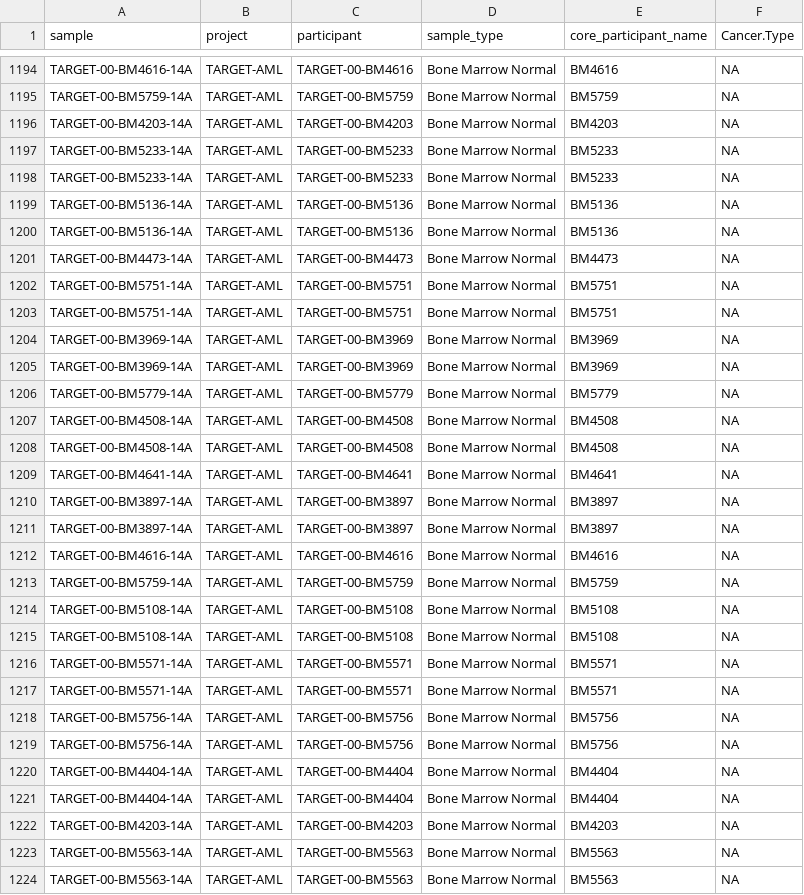
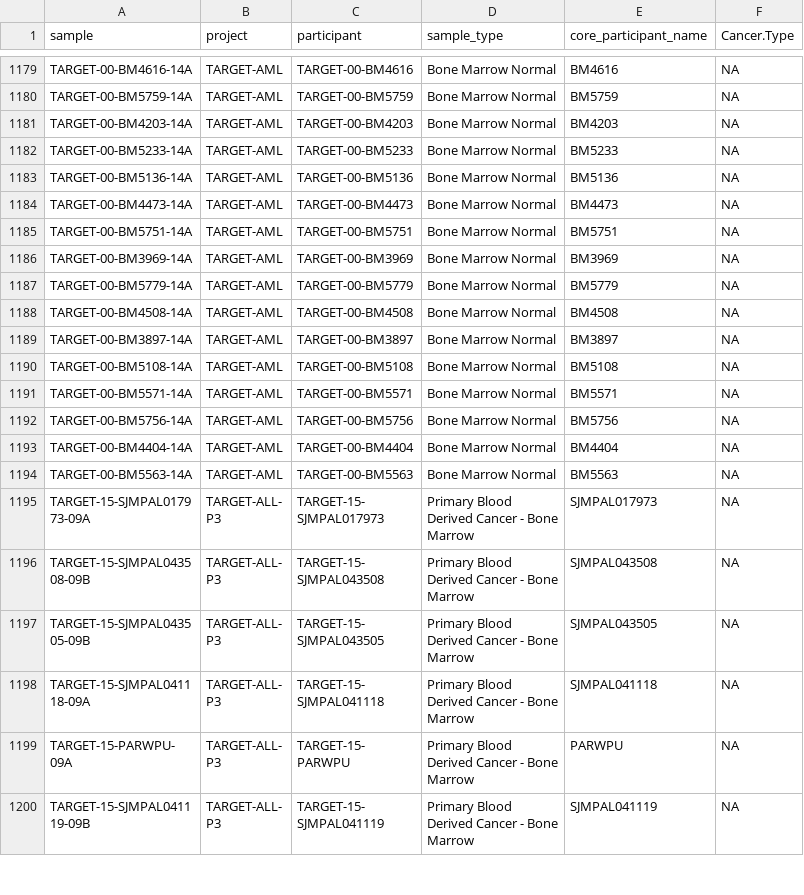
Before and after one commit to broadinstitute/FusionInspectorPaper, a TSV file: data/TARGETdb.sample_info.tsv, drawn as a sheet; only a part is shown, gaps mark what is left out; the shorter side is filled out with more unchanged rows; the diff covers the shown part only.

```diff
--- a/data/TARGETdb.sample_info.tsv
+++ b/data/TARGETdb.sample_info.tsv
@@ -1197,4 +1182,2 @@ TARGET-00-BM4203-14A	TARGET-AML	TARGET-00-BM4203	Bone Marrow Normal	BM4203	NA
 TARGET-00-BM5233-14A	TARGET-AML	TARGET-00-BM5233	Bone Marrow Normal	BM5233	NA
-TARGET-00-BM5233-14A	TARGET-AML	TARGET-00-BM5233	Bone Marrow Normal	BM5233	NA
-TARGET-00-BM5136-14A	TARGET-AML	TARGET-00-BM5136	Bone Marrow Normal	BM5136	NA
 TARGET-00-BM5136-14A	TARGET-AML	TARGET-00-BM5136	Bone Marrow Normal	BM5136	NA
@@ -1202,4 +1185,2 @@ TARGET-00-BM4473-14A	TARGET-AML	TARGET-00-BM4473	Bone Marrow Normal	BM4473	NA
 TARGET-00-BM5751-14A	TARGET-AML	TARGET-00-BM5751	Bone Marrow Normal	BM5751	NA
-TARGET-00-BM5751-14A	TARGET-AML	TARGET-00-BM5751	Bone Marrow Normal	BM5751	NA
-TARGET-00-BM3969-14A	TARGET-AML	TARGET-00-BM3969	Bone Marrow Normal	BM3969	NA
 TARGET-00-BM3969-14A	TARGET-AML	TARGET-00-BM3969	Bone Marrow Normal	BM3969	NA
@@ -1207,18 +1188,7 @@ TARGET-00-BM5779-14A	TARGET-AML	TARGET-00-BM5779	Bone Marrow Normal	BM5779	NA
 TARGET-00-BM4508-14A	TARGET-AML	TARGET-00-BM4508	Bone Marrow Normal	BM4508	NA
-TARGET-00-BM4508-14A	TARGET-AML	TARGET-00-BM4508	Bone Marrow Normal	BM4508	NA
-TARGET-00-BM4641-14A	TARGET-AML	TARGET-00-BM4641	Bone Marrow Normal	BM4641	NA
 TARGET-00-BM3897-14A	TARGET-AML	TARGET-00-BM3897	Bone Marrow Normal	BM3897	NA
-TARGET-00-BM3897-14A	TARGET-AML	TARGET-00-BM3897	Bone Marrow Normal	BM3897	NA
-TARGET-00-BM4616-14A	TARGET-AML	TARGET-00-BM4616	Bone Marrow Normal	BM4616	NA
-TARGET-00-BM5759-14A	TARGET-AML	TARGET-00-BM5759	Bone Marrow Normal	BM5759	NA
-TARGET-00-BM5108-14A	TARGET-AML	TARGET-00-BM5108	Bone Marrow Normal	BM5108	NA
 TARGET-00-BM5108-14A	TARGET-AML	TARGET-00-BM5108	Bone Marrow Normal	BM5108	NA
 TARGET-00-BM5571-14A	TARGET-AML	TARGET-00-BM5571	Bone Marrow Normal	BM5571	NA
-TARGET-00-BM5571-14A	TARGET-AML	TARGET-00-BM5571	Bone Marrow Normal	BM5571	NA
-TARGET-00-BM5756-14A	TARGET-AML	TARGET-00-BM5756	Bone Marrow Normal	BM5756	NA
 TARGET-00-BM5756-14A	TARGET-AML	TARGET-00-BM5756	Bone Marrow Normal	BM5756	NA
 TARGET-00-BM4404-14A	TARGET-AML	TARGET-00-BM4404	Bone Marrow Normal	BM4404	NA
-TARGET-00-BM4404-14A	TARGET-AML	TARGET-00-BM4404	Bone Marrow Normal	BM4404	NA
-TARGET-00-BM4203-14A	TARGET-AML	TARGET-00-BM4203	Bone Marrow Normal	BM4203	NA
 TARGET-00-BM5563-14A	TARGET-AML	TARGET-00-BM5563	Bone Marrow Normal	BM5563	NA
-TARGET-00-BM5563-14A	TARGET-AML	TARGET-00-BM5563	Bone Marrow Normal	BM5563	NA
```
Also changed, not shown: 16 removed rows elsewhere in this file, 3 other files.
